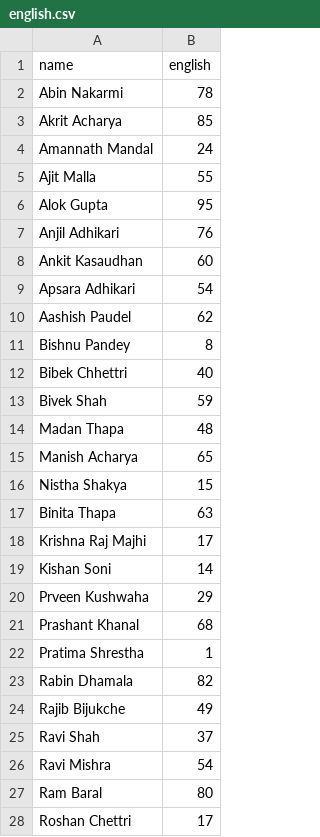
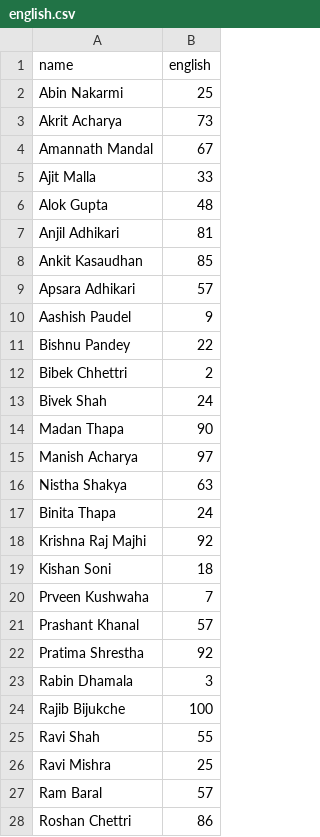
Before and after one commit to rabinkmc/result-cli, a CSV file: marks/english.csv, drawn as a sheet; only a part is shown; the diff covers the shown part only.

```diff
--- a/marks/english.csv
+++ b/marks/english.csv
@@ -1,28 +1,28 @@
 name,english
-Abin Nakarmi,78
-Akrit Acharya,85
-Amannath Mandal,24
-Ajit Malla,55
-Alok Gupta,95
-Anjil Adhikari,76
-Ankit Kasaudhan,60
-Apsara Adhikari,54
-Aashish Paudel,62
-Bishnu Pandey,8
-Bibek Chhettri,40
-Bivek Shah,59
-Madan Thapa,48
-Manish Acharya,65
-Nistha Shakya,15
-Binita Thapa,63
-Krishna Raj Majhi,17
-Kishan Soni,14
-Prveen Kushwaha,29
-Prashant Khanal,68
-Pratima Shrestha,1
-Rabin Dhamala,82
-Rajib Bijukche,49
-Ravi Shah,37
-Ravi Mishra,54
-Ram Baral,80
-Roshan Chettri,17
+Abin Nakarmi,25
+Akrit Acharya,73
+Amannath Mandal,67
+Ajit Malla,33
+Alok Gupta,48
+Anjil Adhikari,81
+Ankit Kasaudhan,85
+Apsara Adhikari,57
+Aashish Paudel,9
+Bishnu Pandey,22
+Bibek Chhettri,2
+Bivek Shah,24
+Madan Thapa,90
+Manish Acharya,97
+Nistha Shakya,63
+Binita Thapa,24
+Krishna Raj Majhi,92
+Kishan Soni,18
+Prveen Kushwaha,7
+Prashant Khanal,57
+Pratima Shrestha,92
+Rabin Dhamala,3
+Rajib Bijukche,100
+Ravi Shah,55
+Ravi Mishra,25
+Ram Baral,57
+Roshan Chettri,86
```
Also changed, not shown: 10 edited cells elsewhere in this file, marks/_student.csv, marks/maths.csv, 6 other files.
